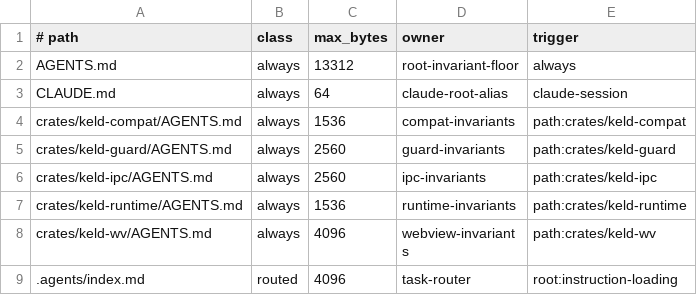
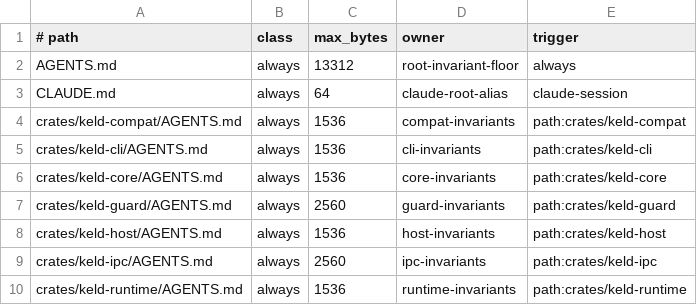
Before and after one commit to gyldlab/keld, a TSV file: .agents/instruction-budget.tsv, drawn as a sheet; only a part is shown; the shorter side is filled out with more unchanged rows; the diff names each change by its address in the sheet, - before the commit and + after, or states it on an @@ line.

Commit message:
feat(host): add Windows no-flag app session (#122)
* feat(host): add Windows no-flag app session

* fix(runtime): close Windows recovery races

* fix(host): harden Windows stage and app ownership

* fix(runtime): harden Windows generation recovery

* fix(host): close Windows review races

* fix(runtime): gate Windows restart handle

* fix: apply CodeRabbit auto-fixes

* fix(host): centralize Windows stage policy

* fix(host): isolate Windows lease handles

* fix(host): close final Windows lifecycle races

* fix(runtime): close Windows terminal races

* fix(runtime): preserve Windows capture ordering

* test(cli): assert Linux dev fails closed

* fix(runtime): bound retired Windows capture

* fix(runtime): serialize Windows capture retirement

* fix(cli): retain Windows stage cleanup owner

* test(host): census Windows lease handle tables

* fix(runtime): close recovery and cleanup review gaps

* docs(runtime): enumerate cleanup sentinel unsafe gate

* fix(core): align cleanup evidence with release surface

* fix(cli): gate cleanup diagnostic import to Windows

* feat(host): consume Windows host-death Job

* docs(host): own no-flag unsafe boundaries

* fix(cli): scope mutable stage to Windows

* test(host): isolate Job descendant fixture

* fix(windows): close lifecycle review races

* test(host): flush fast-revoke evidence

* test(ci): serialize Windows WebView product rows

```diff
--- a/.agents/instruction-budget.tsv
+++ b/.agents/instruction-budget.tsv
+row 5: crates/keld-cli/AGENTS.md | always | 1536 | cli-invariants | path:crates/keld-cli
+row 6: crates/keld-core/AGENTS.md | always | 1536 | core-invariants | path:crates/keld-core
+row 8: crates/keld-host/AGENTS.md | always | 1536 | host-invariants | path:crates/keld-host
```
Also changed, not shown: 34 other files.
